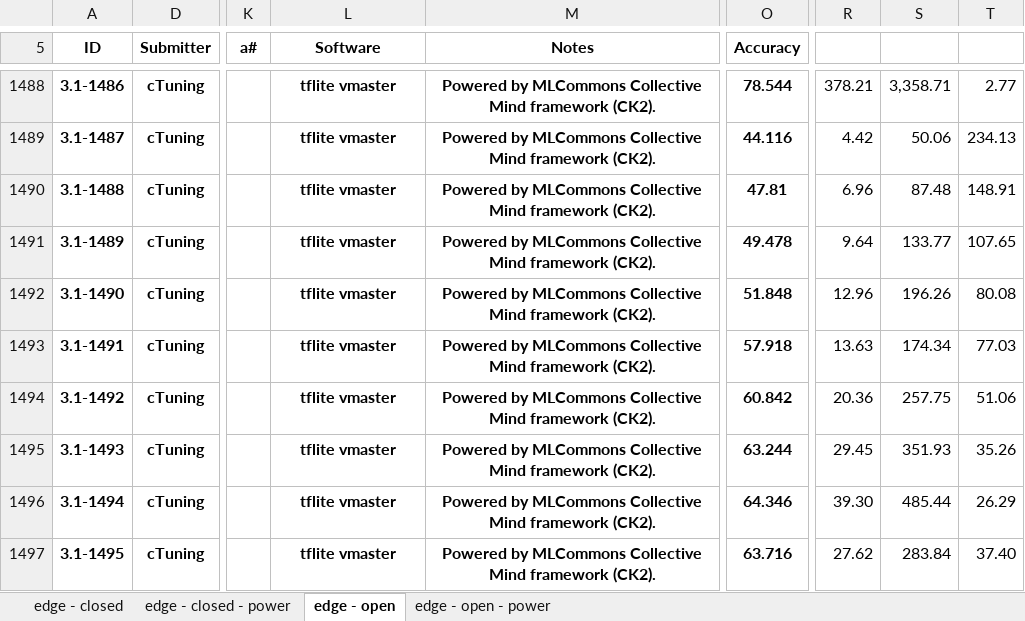
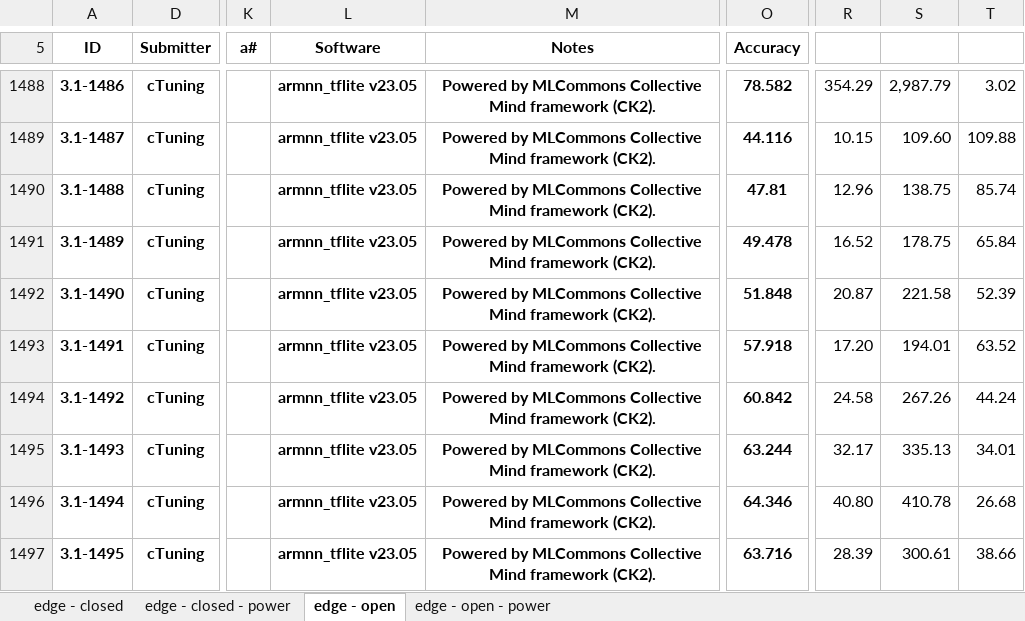
Before and after one commit to ctuning/mlperf_inference_submissions_v3.1a, an Excel workbook: summary.xlsx, sheet edge - open, drawn as a sheet; only a part is shown, gaps mark what is left out; values as stored, in another font and other column widths than the file's, no borders; conditional formats not drawn; the diff covers the shown part only; the diff names each change by its address in the sheet, - before the commit and + after, or states it on an @@ line.

```diff
--- a/summary.xlsx (sheet edge - open)
+++ b/summary.xlsx (sheet edge - open)
-L1488:L1497 (Software): tflite vmaster
+L1488:L1497 (Software): armnn_tflite v23.05
-O1488 (Accuracy): 78.544
+O1488 (Accuracy): 78.582
-R1488: 378.21
+R1488: 354.29
-S1488: 3,358.71
+S1488: 2,987.79
-T1488: 2.77
+T1488: 3.02
-R1489: 4.42
+R1489: 10.15
-S1489: 50.06
+S1489: 109.60
-T1489: 234.13
+T1489: 109.88
-R1490: 6.96
+R1490: 12.96
-S1490: 87.48
+S1490: 138.75
-T1490: 148.91
+T1490: 85.74
-R1491: 9.64
+R1491: 16.52
-S1491: 133.77
+S1491: 178.75
-T1491: 107.65
+T1491: 65.84
-R1492: 12.96
+R1492: 20.87
-S1492: 196.26
+S1492: 221.58
-T1492: 80.08
+T1492: 52.39
-R1493: 13.63
+R1493: 17.20
-S1493: 174.34
+S1493: 194.01
-T1493: 77.03
+T1493: 63.52
-R1494: 20.36
+R1494: 24.58
-S1494: 257.75
+S1494: 267.26
-T1494: 51.06
+T1494: 44.24
-R1495: 29.45
+R1495: 32.17
-S1495: 351.93
+S1495: 335.13
-T1495: 35.26
+T1495: 34.01
-R1496: 39.30
+R1496: 40.80
-S1496: 485.44
+S1496: 410.78
-T1496: 26.29
+T1496: 26.68
-R1497: 27.62
+R1497: 28.39
-S1497: 283.84
+S1497: 300.61
-T1497: 37.40
+T1497: 38.66
```
Also changed, not shown: 81 added rows and 325 edited cells elsewhere in this sheet, sheet edge - open - power, formulas that keep their value, hidden cells, 4 other files.
